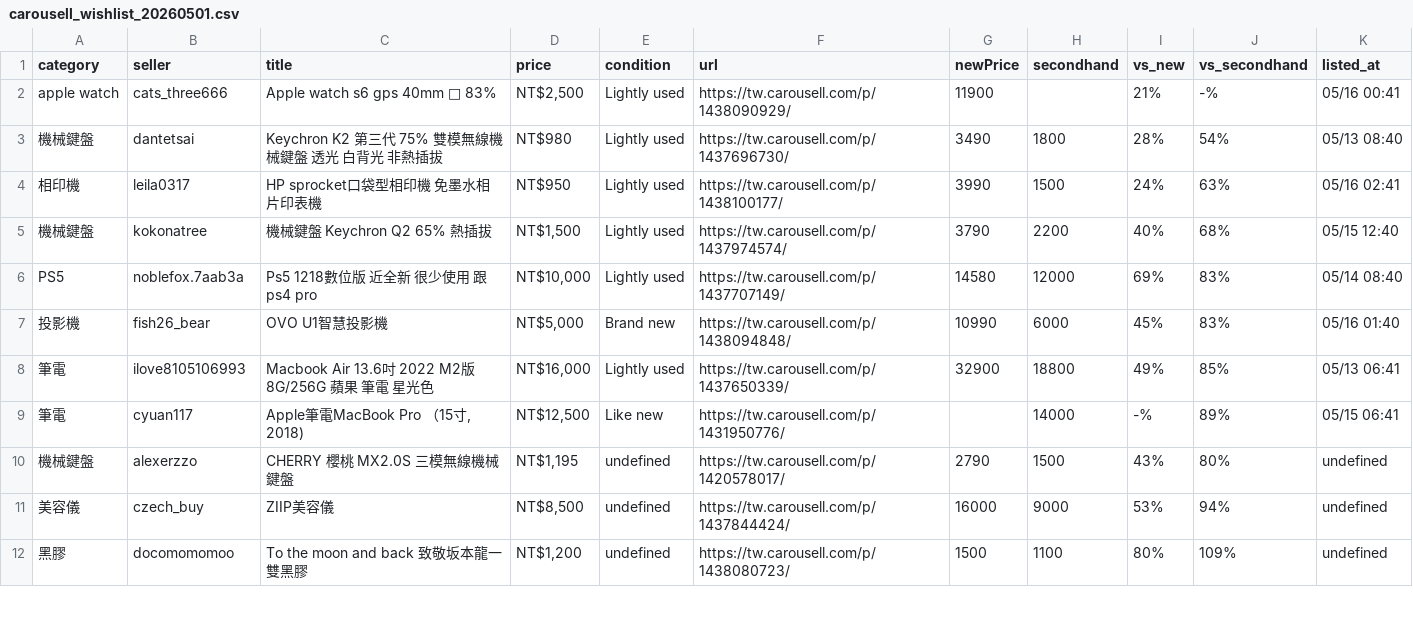
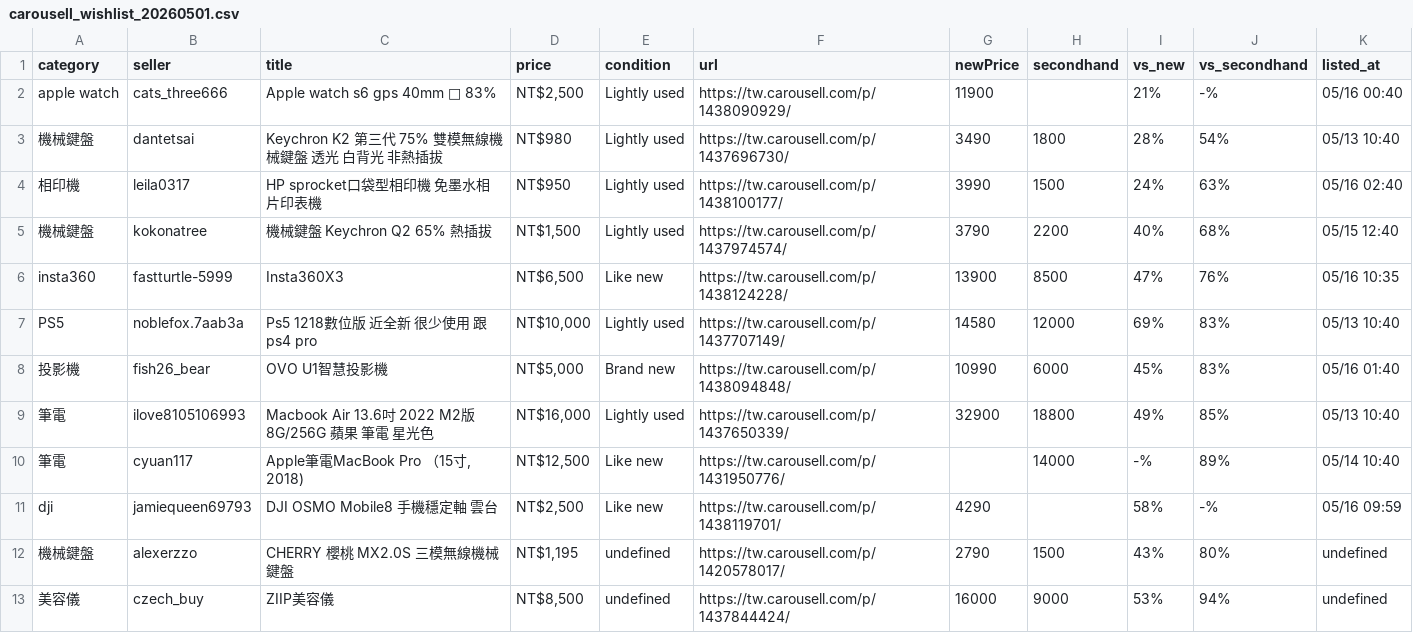
Before and after one commit to yangnim21029/cheap-product, a CSV file: carousell_wishlist_20260501.csv, drawn as a sheet; only a part is shown; the shorter side is filled out with more unchanged rows.

```diff
--- a/carousell_wishlist_20260501.csv
+++ b/carousell_wishlist_20260501.csv
@@ -1,10 +1,12 @@
 category|seller|title|price|condition|url|newPrice|secondhand|vs_new|vs_secondhand|listed_at
-apple watch|cats_three666|Apple watch s6 gps 40mm 🔋 83%|NT$2,500|Lightly used|https://tw.carousell.com/p/1438090929/|11900||21%|-%|05/16 00:41
-機械鍵盤|dantetsai|Keychron K2 第三代 75% 雙模無線機械鍵盤 透光 白背光 非熱插拔|NT$980|Lightly used|https://tw.carousell.com/p/1437696730/|3490|1800|28%|54%|05/13 08:40
-相印機|leila0317|HP sprocket口袋型相印機 免墨水相片印表機|NT$950|Lightly used|https://tw.carousell.com/p/1438100177/|3990|1500|24%|63%|05/16 02:41
+apple watch|cats_three666|Apple watch s6 gps 40mm 🔋 83%|NT$2,500|Lightly used|https://tw.carousell.com/p/1438090929/|11900||21%|-%|05/16 00:40
+機械鍵盤|dantetsai|Keychron K2 第三代 75% 雙模無線機械鍵盤 透光 白背光 非熱插拔|NT$980|Lightly used|https://tw.carousell.com/p/1437696730/|3490|1800|28%|54%|05/13 10:40
+相印機|leila0317|HP sprocket口袋型相印機 免墨水相片印表機|NT$950|Lightly used|https://tw.carousell.com/p/1438100177/|3990|1500|24%|63%|05/16 02:40
 機械鍵盤|kokonatree|機械鍵盤 Keychron Q2 65% 熱插拔|NT$1,500|Lightly used|https://tw.carousell.com/p/1437974574/|3790|2200|40%|68%|05/15 12:40
-PS5|noblefox.7aab3a|Ps5 1218數位版 近全新 很少使用 跟ps4 pro|NT$10,000|Lightly used|https://tw.carousell.com/p/1437707149/|14580|12000|69%|83%|05/14 08:40
+insta360|fastturtle-5999|Insta360X3|NT$6,500|Like new|https://tw.carousell.com/p/1438124228/|13900|8500|47%|76%|05/16 10:35
+PS5|noblefox.7aab3a|Ps5 1218數位版 近全新 很少使用 跟ps4 pro|NT$10,000|Lightly used|https://tw.carousell.com/p/1437707149/|14580|12000|69%|83%|05/13 10:40
 投影機|fish26_bear|OVO U1智慧投影機|NT$5,000|Brand new|https://tw.carousell.com/p/1438094848/|10990|6000|45%|83%|05/16 01:40
-筆電|ilove8105106993|Macbook Air 13.6吋 2022 M2版 8G/256G 蘋果 筆電 星光色|NT$16,000|Lightly used|https://tw.carousell.com/p/1437650339/|32900|18800|49%|85%|05/13 06:41
-筆電|cyuan117|Apple筆電MacBook Pro （15寸, 2018)|NT$12,500|Like new|https://tw.carousell.com/p/1431950776/||14000|-%|89%|05/15 06:41
+筆電|ilove8105106993|Macbook Air 13.6吋 2022 M2版 8G/256G 蘋果 筆電 星光色|NT$16,000|Lightly used|https://tw.carousell.com/p/1437650339/|32900|18800|49%|85%|05/13 10:40
+筆電|cyuan117|Apple筆電MacBook Pro （15寸, 2018)|NT$12,500|Like new|https://tw.carousell.com/p/1431950776/||14000|-%|89%|05/14 10:40
+dji|jamiequeen69793|DJI OSMO Mobile8 手機穩定軸 雲台|NT$2,500|Like new|https://tw.carousell.com/p/1438119701/|4290||58%|-%|05/16 09:59
 機械鍵盤|alexerzzo|CHERRY 櫻桃 MX2.0S 三模無線機械鍵盤|NT$1,195|undefined|https://tw.carousell.com/p/1420578017/|2790|1500|43%|80%|undefined
```
Also changed, not shown: 7 other files.
